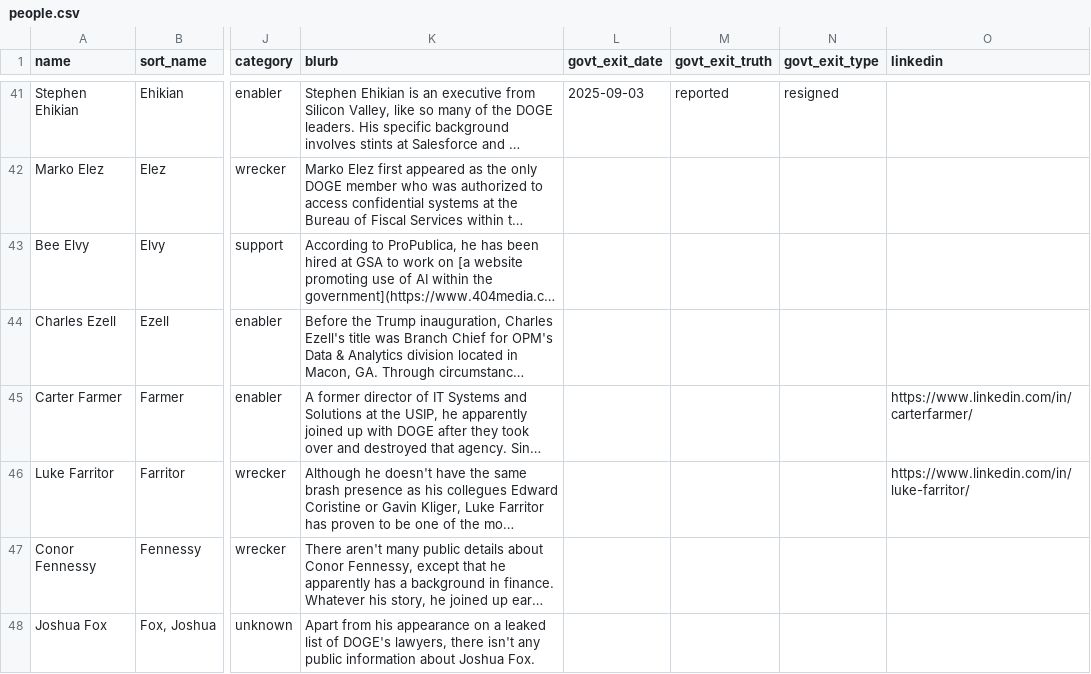
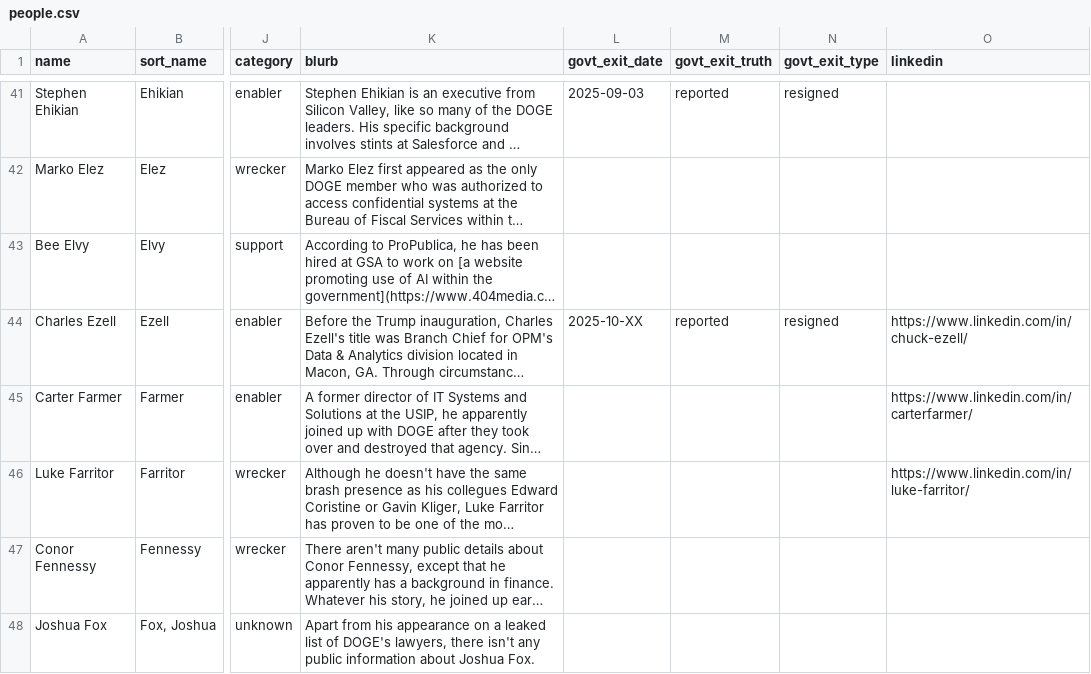
Before and after one commit to harrisj/doge_track, a CSV file: src/csv/people.csv, drawn as a sheet; only a part is shown, gaps mark what is left out; long unchanged cells end in …; the diff names each change by its address in the sheet, - before the commit and + after, or states it on an @@ line.

```diff
--- a/src/csv/people.csv
+++ b/src/csv/people.csv
-L44 (govt_exit_date): (empty)
+L44 (govt_exit_date): 2025-10-XX
-M44 (govt_exit_truth): (empty)
+M44 (govt_exit_truth): reported
-N44 (govt_exit_type): (empty)
+N44 (govt_exit_type): resigned
-O44 (linkedin): (empty)
+O44 (linkedin): https://www.linkedin.com/in/chuck-ezell/
```
Also changed, not shown: src/csv/positions.csv, 10 other files.
